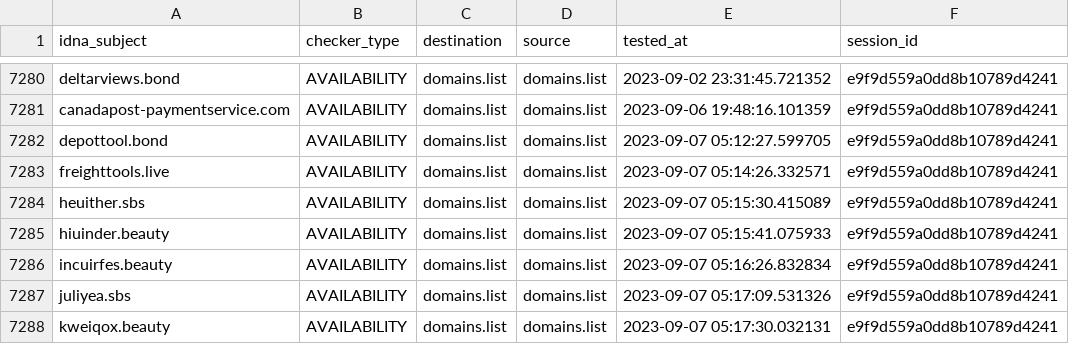
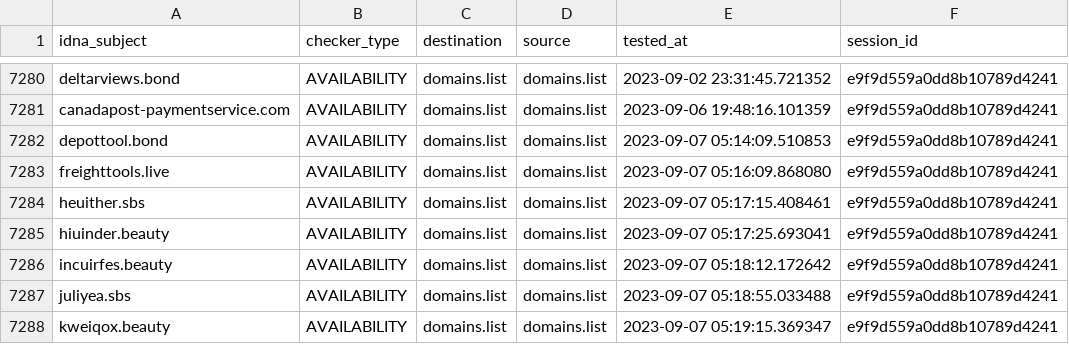
Before and after one commit to Ultimate-Hosts-Blacklist/someonewhocares.org, a CSV file: output/domains.list/continue.csv, drawn as a sheet; only a part is shown, gaps mark what is left out.

```diff
--- a/output/domains.list/continue.csv
+++ b/output/domains.list/continue.csv
@@ -7281,8 +7281,8 @@ deltarviews.bond,AVAILABILITY,domains.list,domains.list,2023-09-02 23:31:45.7213
 canadapost-paymentservice.com,AVAILABILITY,domains.list,domains.list,2023-09-06 19:48:16.101359,e9f9d559a0dd8b10789d4241
-depottool.bond,AVAILABILITY,domains.list,domains.list,2023-09-07 05:12:27.599705,e9f9d559a0dd8b10789d4241
-freighttools.live,AVAILABILITY,domains.list,domains.list,2023-09-07 05:14:26.332571,e9f9d559a0dd8b10789d4241
-heuither.sbs,AVAILABILITY,domains.list,domains.list,2023-09-07 05:15:30.415089,e9f9d559a0dd8b10789d4241
-hiuinder.beauty,AVAILABILITY,domains.list,domains.list,2023-09-07 05:15:41.075933,e9f9d559a0dd8b10789d4241
-incuirfes.beauty,AVAILABILITY,domains.list,domains.list,2023-09-07 05:16:26.832834,e9f9d559a0dd8b10789d4241
-juliyea.sbs,AVAILABILITY,domains.list,domains.list,2023-09-07 05:17:09.531326,e9f9d559a0dd8b10789d4241
-kweiqox.beauty,AVAILABILITY,domains.list,domains.list,2023-09-07 05:17:30.032131,e9f9d559a0dd8b10789d4241
+depottool.bond,AVAILABILITY,domains.list,domains.list,2023-09-07 05:14:09.510853,e9f9d559a0dd8b10789d4241
+freighttools.live,AVAILABILITY,domains.list,domains.list,2023-09-07 05:16:09.868080,e9f9d559a0dd8b10789d4241
+heuither.sbs,AVAILABILITY,domains.list,domains.list,2023-09-07 05:17:15.408461,e9f9d559a0dd8b10789d4241
+hiuinder.beauty,AVAILABILITY,domains.list,domains.list,2023-09-07 05:17:25.693041,e9f9d559a0dd8b10789d4241
+incuirfes.beauty,AVAILABILITY,domains.list,domains.list,2023-09-07 05:18:12.172642,e9f9d559a0dd8b10789d4241
+juliyea.sbs,AVAILABILITY,domains.list,domains.list,2023-09-07 05:18:55.033488,e9f9d559a0dd8b10789d4241
+kweiqox.beauty,AVAILABILITY,domains.list,domains.list,2023-09-07 05:19:15.369347,e9f9d559a0dd8b10789d4241
```
Also changed, not shown: 3 other files.
